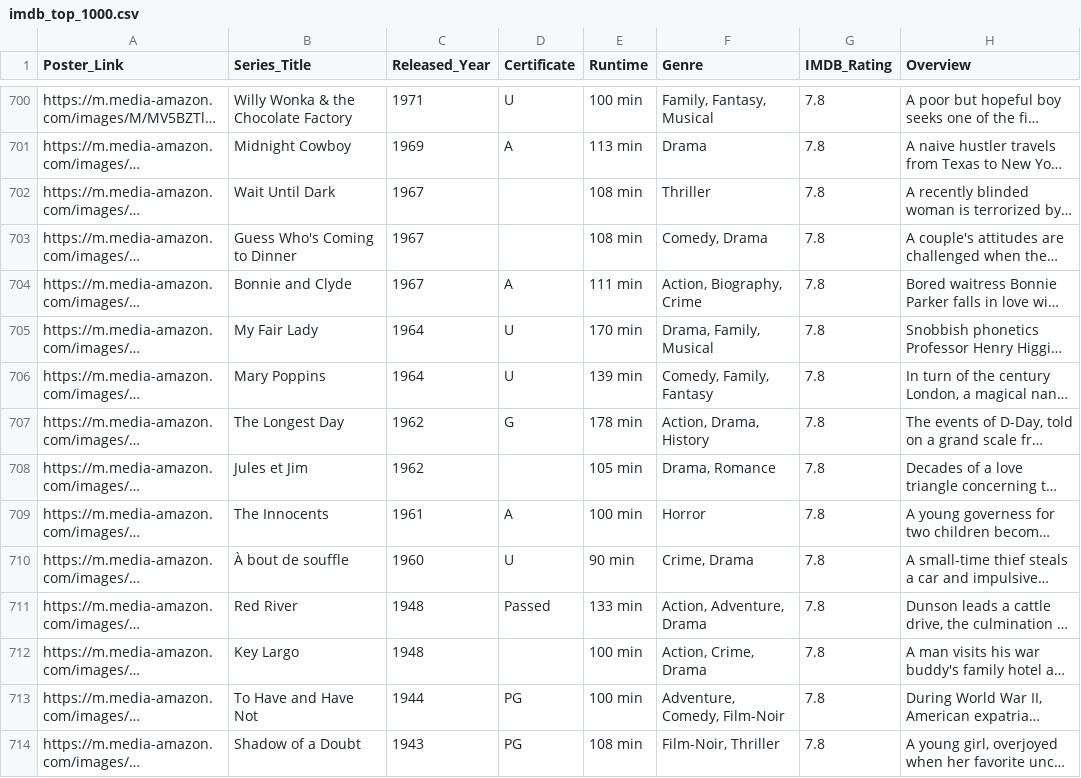
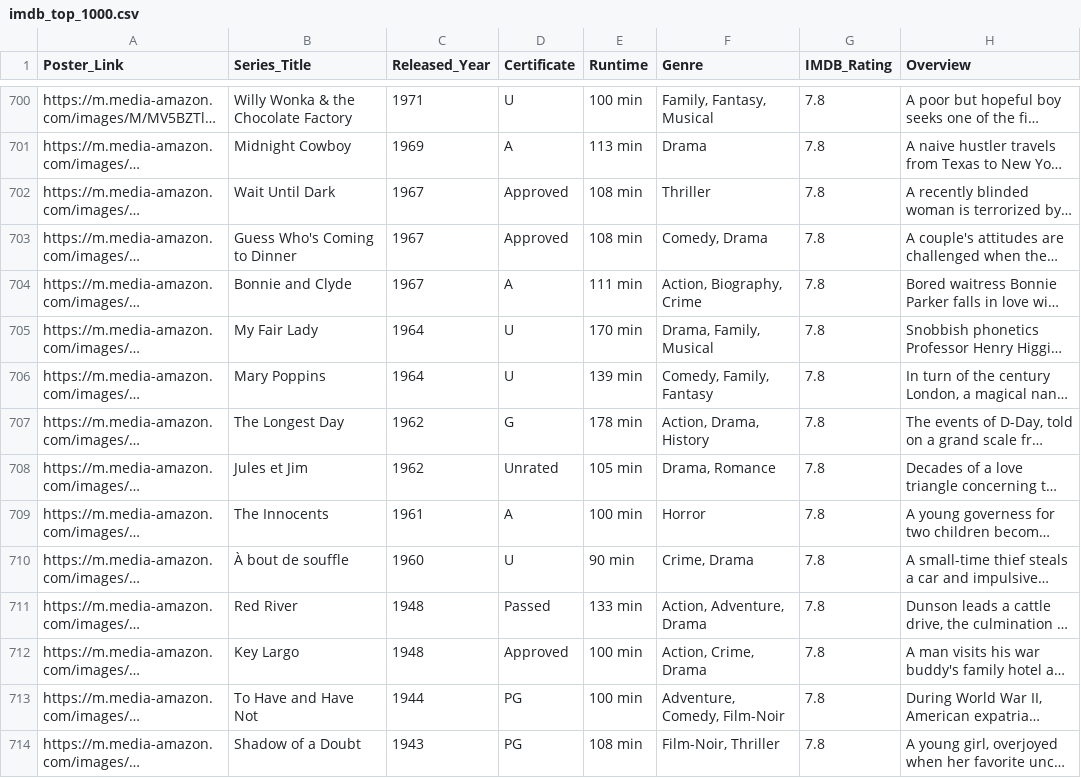
Before and after one commit to hjackson2606/Movie-Recommendation-RAG, a CSV file: imdb_top_1000.csv, drawn as a sheet; only a part is shown, gaps mark what is left out; long unchanged cells end in …; the diff covers the shown part only; the diff names each change by its address in the sheet, - before the commit and + after, or states it on an @@ line.

```diff
--- a/imdb_top_1000.csv
+++ b/imdb_top_1000.csv
-D702:D703 (Certificate): (empty)
+D702:D703 (Certificate): Approved
-D708 (Certificate): (empty)
+D708 (Certificate): Unrated
-D712 (Certificate): (empty)
+D712 (Certificate): Approved
```
Also changed, not shown: 97 edited cells elsewhere in this file, 3 other files.
